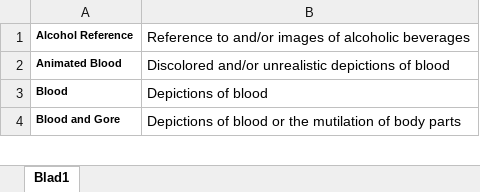
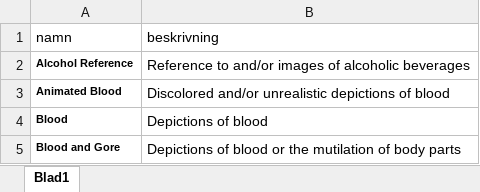
Before and after one commit to fongie/DatabasProjekt, an Excel workbook: access/contentDescriptions.xlsx, sheet Blad1, drawn as a sheet; only a part is shown; values as stored, in another font and other column widths than the file's, no borders; the diff names each change by its address in the sheet, - before the commit and + after, or states it on an @@ line.

Commit message:
contentDesctiptions

```diff
--- a/access/contentDescriptions.xlsx (sheet Blad1)
+++ b/access/contentDescriptions.xlsx (sheet Blad1)
+row 1: namn | beskrivning
```
